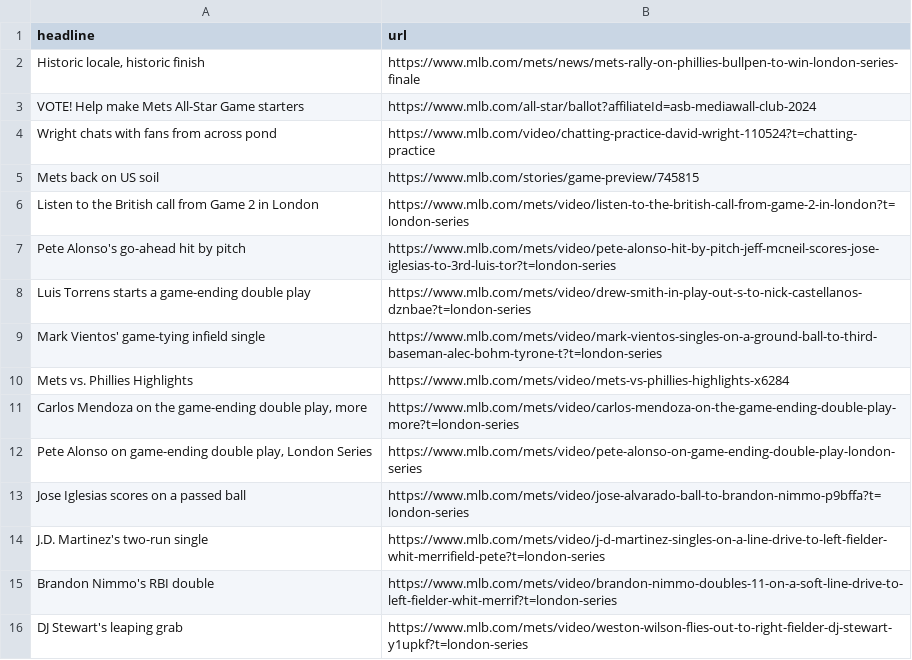
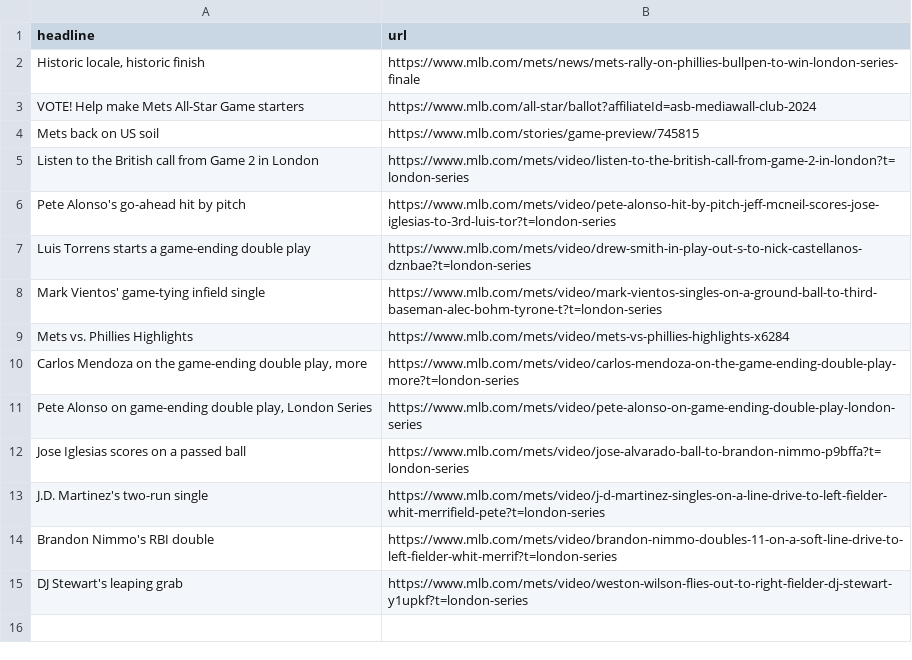
Before and after one commit to atd124/autoscraper-history-main, a CSV file: mets-headlines.csv, drawn as a sheet; the diff names each change by its address in the sheet, - before the commit and + after, or states it on an @@ line.

```diff
--- a/mets-headlines.csv
+++ b/mets-headlines.csv
-row 4: Wright chats with fans from across pond | https://www.mlb.com/video/chatting-practice-david-wright-110524?t=chatting-practice
```
